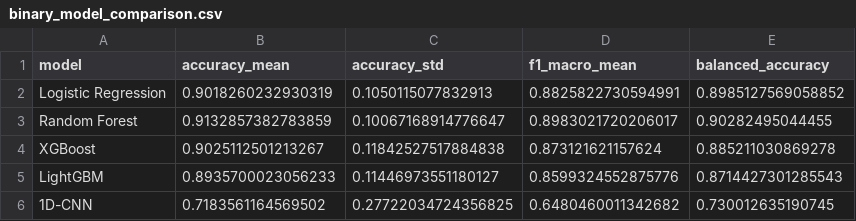
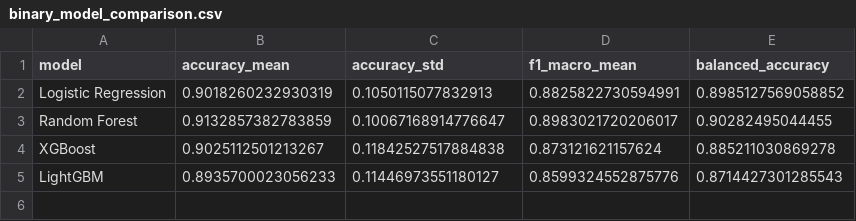
Before and after one commit to urme-b/CalmSense, a CSV file: results/binary_model_comparison.csv, drawn as a sheet.

```diff
--- a/results/binary_model_comparison.csv
+++ b/results/binary_model_comparison.csv
@@ -5,2 +5 @@ XGBoost,0.9025112501213267,0.11842527517884838,0.873121621157624,0.8852110308692
 LightGBM,0.8935700023056233,0.11446973551180127,0.8599324552875776,0.8714427301285543
-1D-CNN,0.7183561164569502,0.27722034724356825,0.6480460011342682,0.730012635190745
```
Also changed, not shown: results/multiclass_model_comparison.csv, 1 other file.
